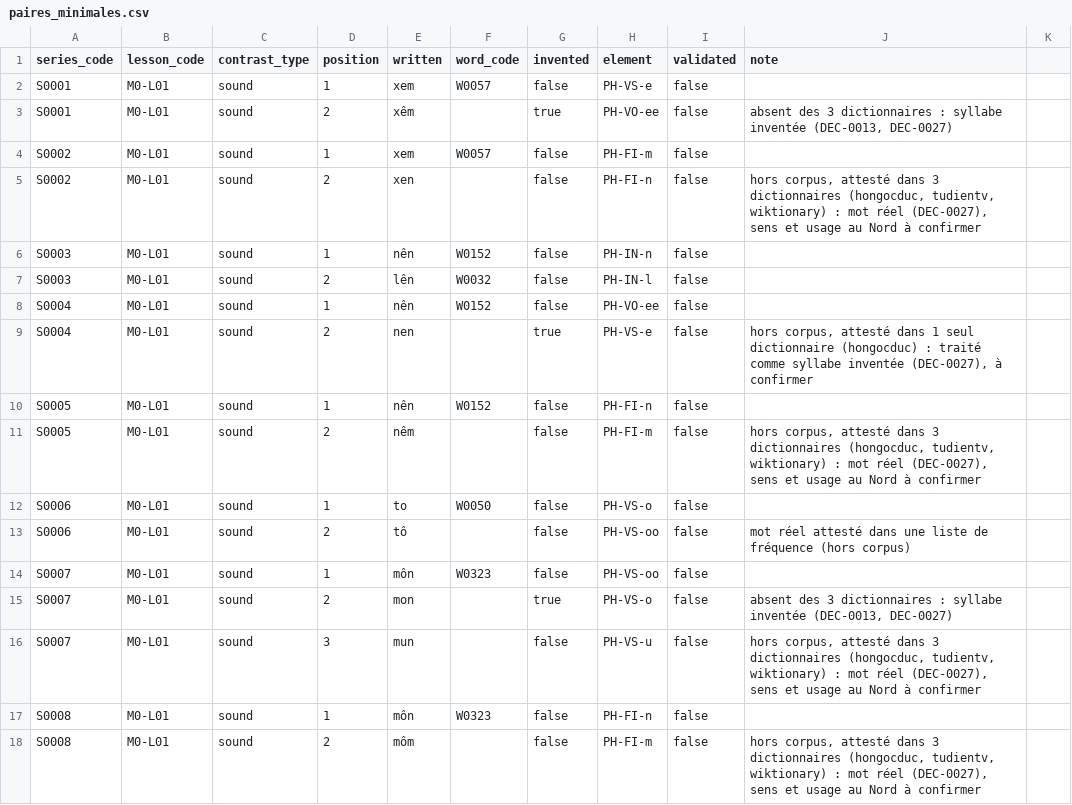
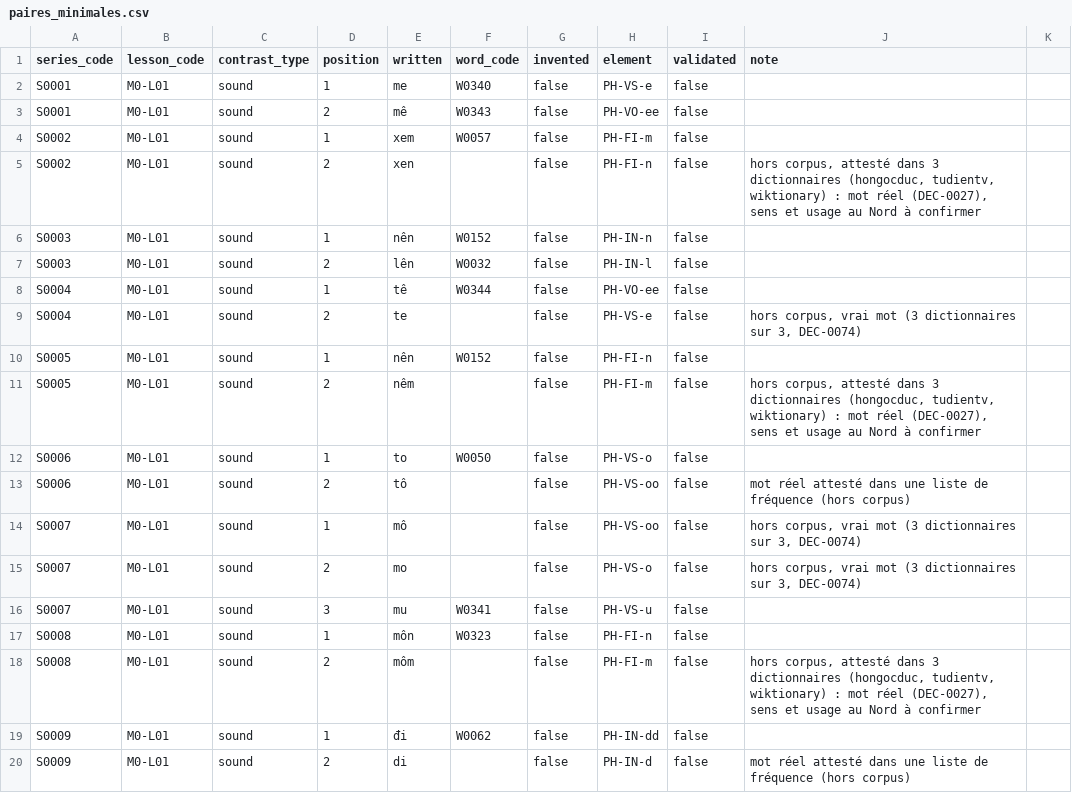
Before and after one commit to cappleinouest-lang/viet-project, a CSV file: 04_DONNEES/paires_minimales.csv, drawn as a sheet; only a part is shown; the shorter side is filled out with more unchanged rows.

Commit message:
DEC-0074 : series d'E2 de L01 (me/me, te/te, mo/mo/mu), MOD-H03

```diff
--- a/04_DONNEES/paires_minimales.csv
+++ b/04_DONNEES/paires_minimales.csv
@@ -1,4 +1,4 @@
 series_code;lesson_code;contrast_type;position;written;word_code;invented;element;validated;note
-S0001;M0-L01;sound;1;xem;W0057;false;PH-VS-e;false;
-S0001;M0-L01;sound;2;xêm;;true;PH-VO-ee;false;absent des 3 dictionnaires : syllabe inventée (DEC-0013, DEC-0027)
+S0001;M0-L01;sound;1;me;W0340;false;PH-VS-e;false;
+S0001;M0-L01;sound;2;mê;W0343;false;PH-VO-ee;false;
 S0002;M0-L01;sound;1;xem;W0057;false;PH-FI-m;false;
@@ -7,4 +7,4 @@ S0003;M0-L01;sound;1;nên;W0152;false;PH-IN-n;false;
 S0003;M0-L01;sound;2;lên;W0032;false;PH-IN-l;false;
-S0004;M0-L01;sound;1;nên;W0152;false;PH-VO-ee;false;
-S0004;M0-L01;sound;2;nen;;true;PH-VS-e;false;hors corpus, attesté dans 1 seul dictionnaire (hongocduc) : traité comme syllabe inventée (DEC-0027), à confirmer
+S0004;M0-L01;sound;1;tê;W0344;false;PH-VO-ee;false;
+S0004;M0-L01;sound;2;te;;false;PH-VS-e;false;hors corpus, vrai mot (3 dictionnaires sur 3, DEC-0074)
 S0005;M0-L01;sound;1;nên;W0152;false;PH-FI-n;false;
@@ -13,5 +13,5 @@ S0006;M0-L01;sound;1;to;W0050;false;PH-VS-o;false;
 S0006;M0-L01;sound;2;tô;;false;PH-VS-oo;false;mot réel attesté dans une liste de fréquence (hors corpus)
-S0007;M0-L01;sound;1;môn;W0323;false;PH-VS-oo;false;
-S0007;M0-L01;sound;2;mon;;true;PH-VS-o;false;absent des 3 dictionnaires : syllabe inventée (DEC-0013, DEC-0027)
-S0007;M0-L01;sound;3;mun;;false;PH-VS-u;false;hors corpus, attesté dans 3 dictionnaires (hongocduc, tudientv, wiktionary) : mot réel (DEC-0027), sens et usage au Nord à confirmer
+S0007;M0-L01;sound;1;mô;;false;PH-VS-oo;false;hors corpus, vrai mot (3 dictionnaires sur 3, DEC-0074)
+S0007;M0-L01;sound;2;mo;;false;PH-VS-o;false;hors corpus, vrai mot (3 dictionnaires sur 3, DEC-0074)
+S0007;M0-L01;sound;3;mu;W0341;false;PH-VS-u;false;
 S0008;M0-L01;sound;1;môn;W0323;false;PH-FI-n;false;
```
Also changed, not shown: 3 other files.
